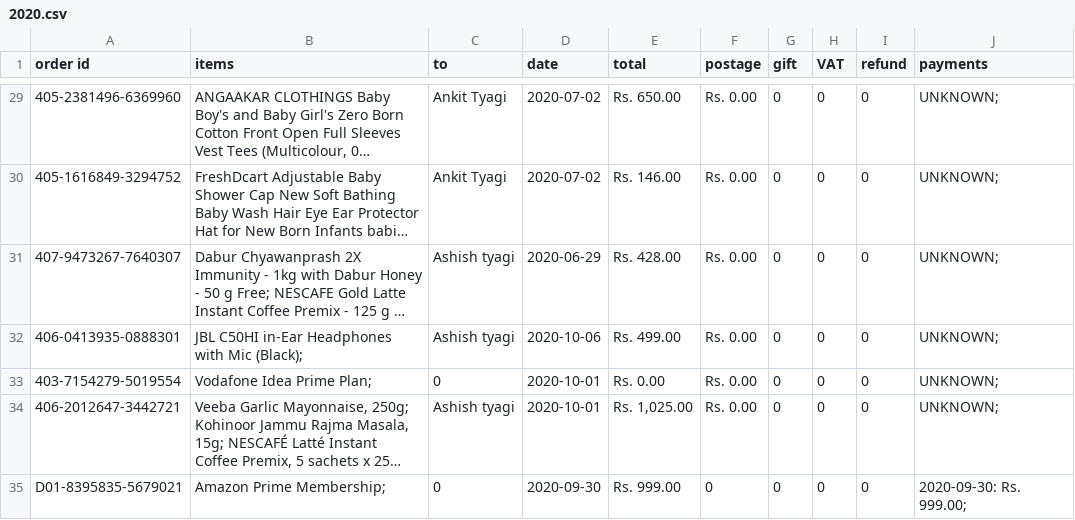
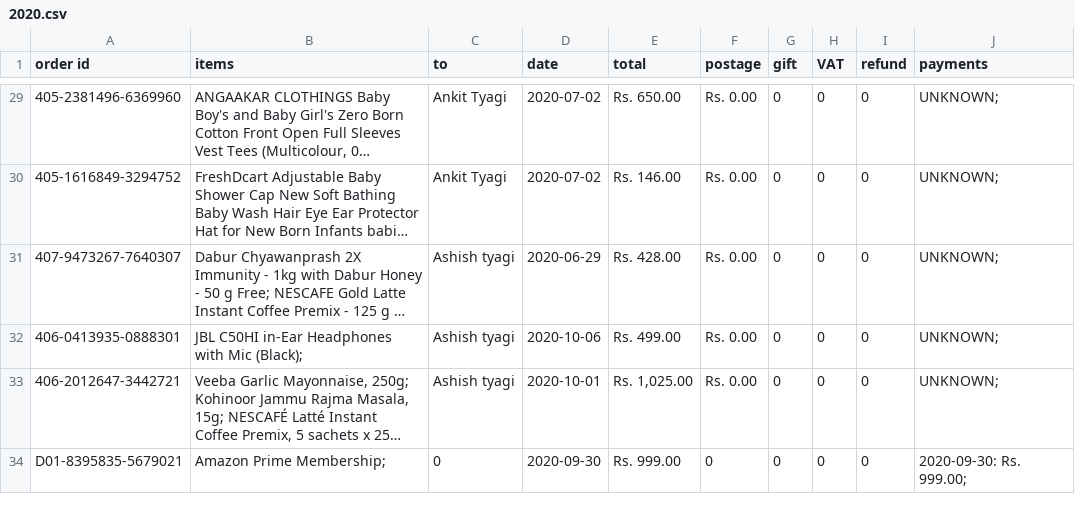
Before and after one commit to shantanutyagi67/Amazon_History, a CSV file: Using extension/2020.csv, drawn as a sheet; only a part is shown, gaps mark what is left out; long unchanged cells end in …; the diff names each change by its address in the sheet, - before the commit and + after, or states it on an @@ line.

```diff
--- a/Using extension/2020.csv
+++ b/Using extension/2020.csv
-row 33: 403-7154279-5019554 | Vodafone Idea Prime Plan; | 0 | 2020-10-01 | Rs. 0.00 | Rs. 0.00 | 0 | 0 | 0 | UNKNOWN;
```
Also changed, not shown: Using extension/2018.csv, Using extension/total.csv, 1 other file.
